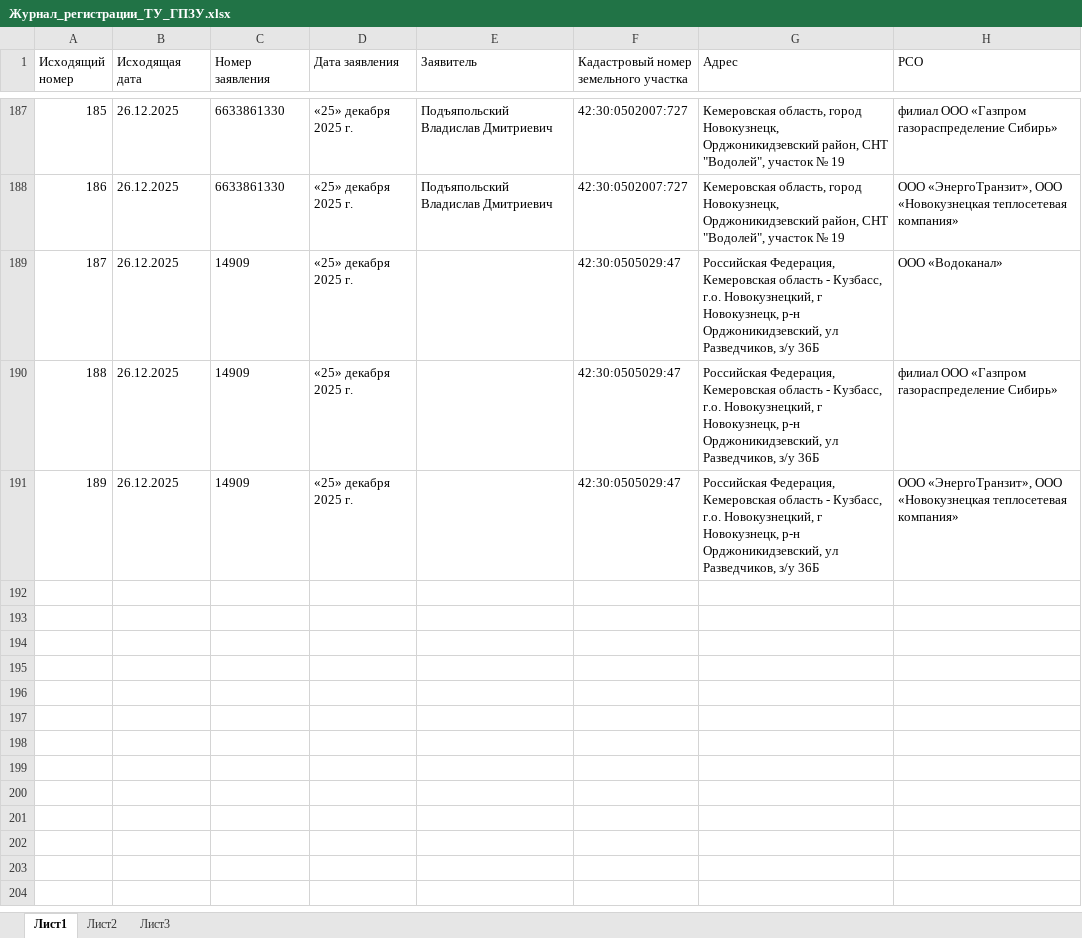
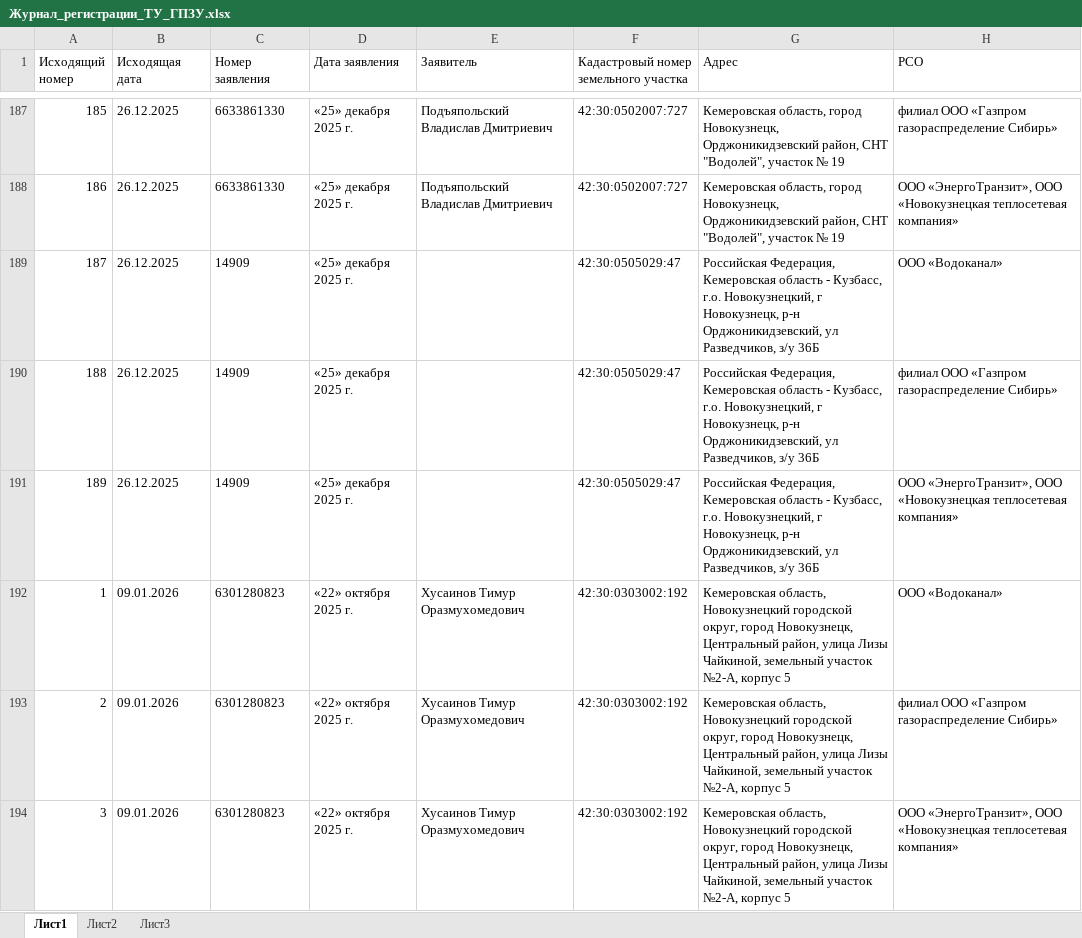
Before and after one commit to VeraLevchenko/gpzu-web, an Excel workbook: backend/Журнал_регистрации_ТУ_ГПЗУ.xlsx, sheet Лист1, drawn as a sheet; only a part is shown, gaps mark what is left out; values as stored, in another font and other column widths than the file's, no borders; the diff names each change by its address in the sheet, - before the commit and + after, or states it on an @@ line.

Commit message:
Данные с сервера на 15.01.2026 рабочая версия, есть ошибки по сроку выдачи ГП, и ошибка в загрузке отказов ТУ

```diff
--- a/backend/Журнал_регистрации_ТУ_ГПЗУ.xlsx (sheet Лист1)
+++ b/backend/Журнал_регистрации_ТУ_ГПЗУ.xlsx (sheet Лист1)
+row 192: 1 | 09.01.2026 | 6301280823 | «22» октября 2025 г. | Хусаинов Тимур Оразмухомедович | 42:30:0303002:192 | Кемеровская область, Новокузнецкий городской округ, город Новокузнецк, Центральный район, улица Лизы Чайкиной, земельный участок №2-А, корпус 5 | ООО «Водоканал»
+row 193: 2 | 09.01.2026 | 6301280823 | «22» октября 2025 г. | Хусаинов Тимур Оразмухомедович | 42:30:0303002:192 | Кемеровская область, Новокузнецкий городской округ, город Новокузнецк, Центральный район, улица Лизы Чайкиной, земельный участок №2-А, корпус 5 | филиал ООО «Газпром газораспределение Сибирь»
+row 194: 3 | 09.01.2026 | 6301280823 | «22» октября 2025 г. | Хусаинов Тимур Оразмухомедович | 42:30:0303002:192 | Кемеровская область, Новокузнецкий городской округ, город Новокузнецк, Центральный район, улица Лизы Чайкиной, земельный участок №2-А, корпус 5 | ООО «ЭнергоТранзит», ООО «Новокузнецкая теплосетевая компания»
```
